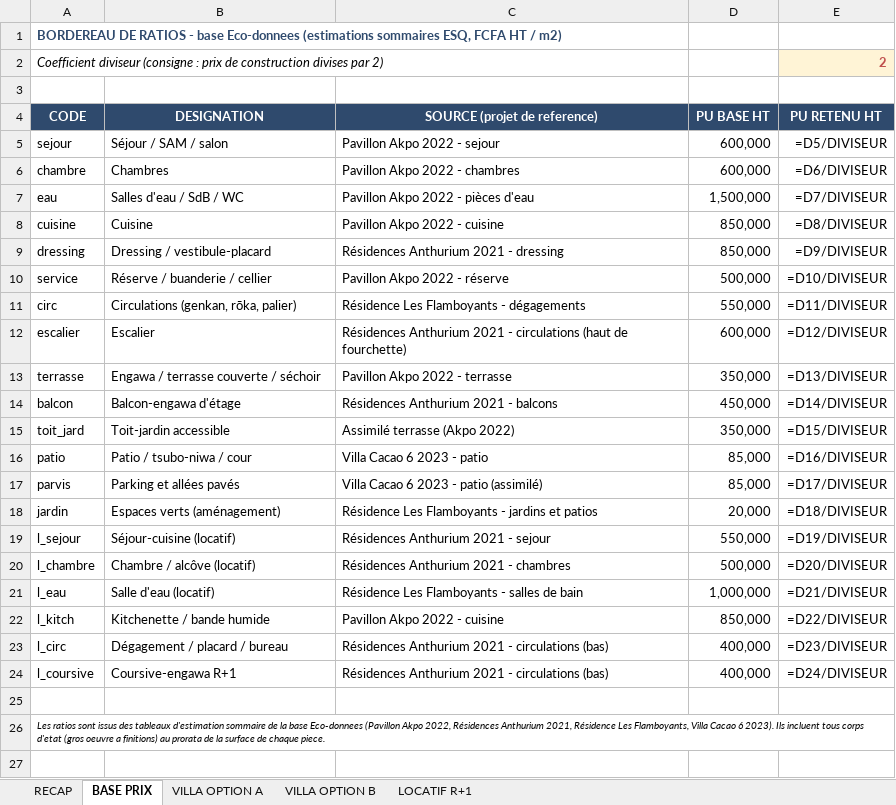
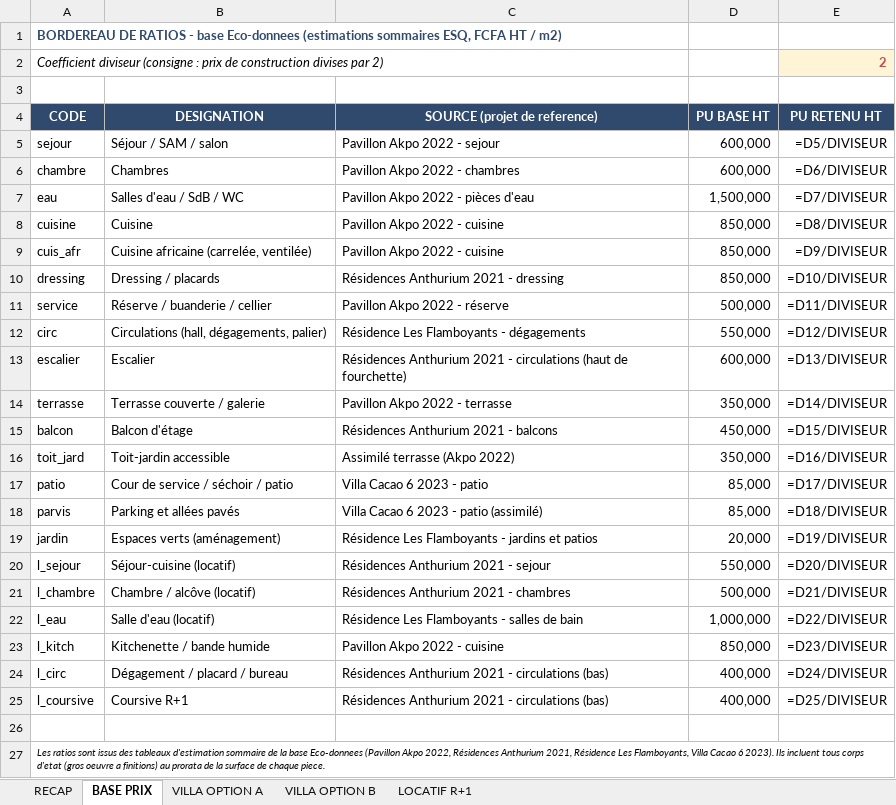
Before and after one commit to jeemake/3431, an Excel workbook: projets/palmeraie-lot1728/out/02_Estimatif_Lot1728_Palmeraie.xlsx, sheet BASE PRIX, drawn as a sheet; values as stored, in another font and other column widths than the file's, no borders; formulas without a stored value are shown as written; addresses are those after the commit; the diff names each change by its address in the sheet, - before the commit and + after, or states it on an @@ line.

```diff
--- a/projets/palmeraie-lot1728/out/02_Estimatif_Lot1728_Palmeraie.xlsx (sheet BASE PRIX)
+++ b/projets/palmeraie-lot1728/out/02_Estimatif_Lot1728_Palmeraie.xlsx (sheet BASE PRIX)
+row 9: cuis_afr | Cuisine africaine (carrelée, ventilée) | Pavillon Akpo 2022 - cuisine | 850,000 | =D9/DIVISEUR
-B10 (DESIGNATION): Dressing / vestibule-placard
+B10 (DESIGNATION): Dressing / placards
-E10 (PU RETENU HT): =D9/DIVISEUR
+E10 (PU RETENU HT): =D10/DIVISEUR
-E11 (PU RETENU HT): =D10/DIVISEUR
+E11 (PU RETENU HT): =D11/DIVISEUR
-B12 (DESIGNATION): Circulations (genkan, rōka, palier)
+B12 (DESIGNATION): Circulations (hall, dégagements, palier)
-E12 (PU RETENU HT): =D11/DIVISEUR
+E12 (PU RETENU HT): =D12/DIVISEUR
-E13 (PU RETENU HT): =D12/DIVISEUR
+E13 (PU RETENU HT): =D13/DIVISEUR
-B14 (DESIGNATION): Engawa / terrasse couverte / séchoir
+B14 (DESIGNATION): Terrasse couverte / galerie
-E14 (PU RETENU HT): =D13/DIVISEUR
+E14 (PU RETENU HT): =D14/DIVISEUR
-B15 (DESIGNATION): Balcon-engawa d'étage
+B15 (DESIGNATION): Balcon d'étage
-E15 (PU RETENU HT): =D14/DIVISEUR
+E15 (PU RETENU HT): =D15/DIVISEUR
-E16 (PU RETENU HT): =D15/DIVISEUR
+E16 (PU RETENU HT): =D16/DIVISEUR
-B17 (DESIGNATION): Patio / tsubo-niwa / cour
+B17 (DESIGNATION): Cour de service / séchoir / patio
-E17 (PU RETENU HT): =D16/DIVISEUR
+E17 (PU RETENU HT): =D17/DIVISEUR
-E18 (PU RETENU HT): =D17/DIVISEUR
+E18 (PU RETENU HT): =D18/DIVISEUR
-E19 (PU RETENU HT): =D18/DIVISEUR
+E19 (PU RETENU HT): =D19/DIVISEUR
-E20 (PU RETENU HT): =D19/DIVISEUR
+E20 (PU RETENU HT): =D20/DIVISEUR
-E21 (PU RETENU HT): =D20/DIVISEUR
+E21 (PU RETENU HT): =D21/DIVISEUR
-E22 (PU RETENU HT): =D21/DIVISEUR
+E22 (PU RETENU HT): =D22/DIVISEUR
-E23 (PU RETENU HT): =D22/DIVISEUR
+E23 (PU RETENU HT): =D23/DIVISEUR
-E24 (PU RETENU HT): =D23/DIVISEUR
+E24 (PU RETENU HT): =D24/DIVISEUR
-B25 (DESIGNATION): Coursive-engawa R+1
+B25 (DESIGNATION): Coursive R+1
-E25 (PU RETENU HT): =D24/DIVISEUR
+E25 (PU RETENU HT): =D25/DIVISEUR
```
Also changed, not shown: sheet VILLA OPTION A, sheet VILLA OPTION B, sheet LOCATIF R+1, sheet RECAP, projets/palmeraie-lot1728/out/03_Business_Plan_Lot1728_Palmeraie.xlsx, 28 other files.
